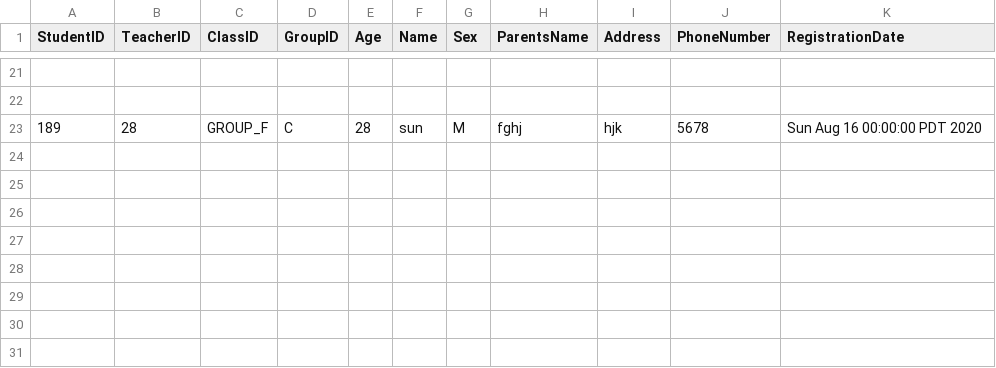
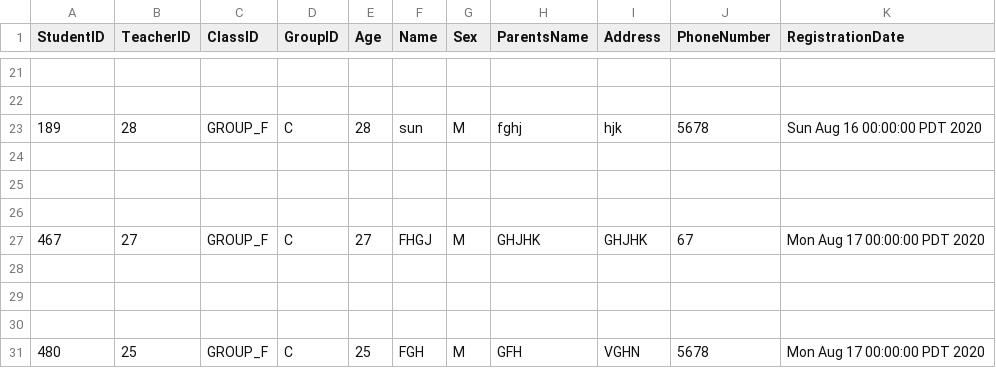
Before and after one commit to Anjali-Chitkara-ac/DayCare, a CSV file: student.csv, drawn as a sheet; only a part is shown, gaps mark what is left out.

```diff
--- a/student.csv
+++ b/student.csv
@@ -23 +23,9 @@ StudentID,TeacherID,ClassID,GroupID,Age,Name,Sex,ParentsName,Address,PhoneNumber
 189,28,GROUP_F,C,28,sun,M,fghj,hjk,5678,Sun Aug 16 00:00:00 PDT 2020
+
+
+
+467,27,GROUP_F,C,27,FHGJ,M,GHJHK,GHJHK,67,Mon Aug 17 00:00:00 PDT 2020
+
+
+
+480,25,GROUP_F,C,25,FGH,M,GFH,VGHN,5678,Mon Aug 17 00:00:00 PDT 2020
```
Also changed, not shown: Teacher.csv, imz.csv, 3 other files.
